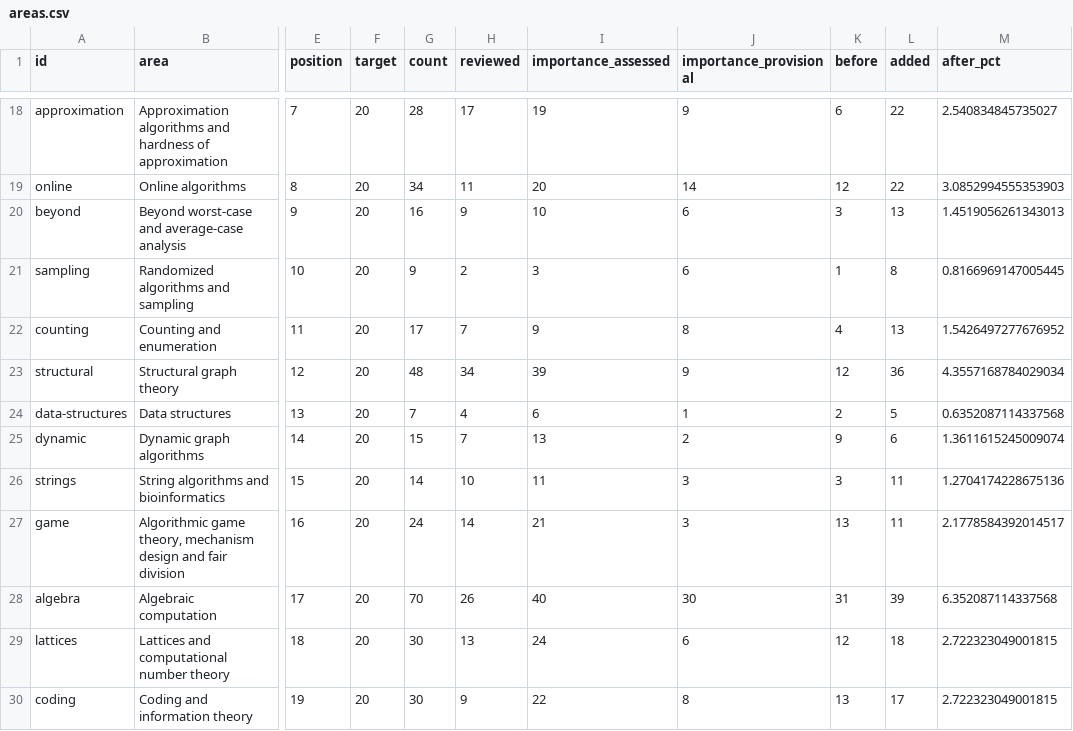
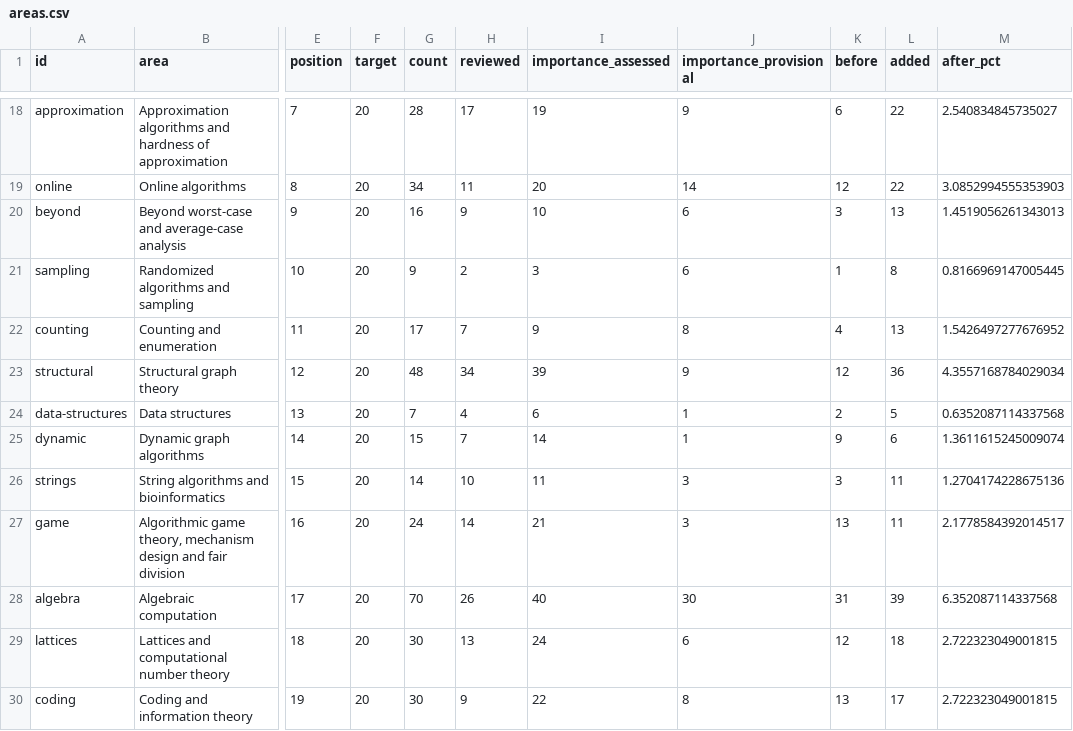
Before and after one commit to vaclavrozhon/atlas, a CSV file: areas.csv, drawn as a sheet; only a part is shown, gaps mark what is left out; the diff names each change by its address in the sheet, - before the commit and + after, or states it on an @@ line.

```diff
--- a/areas.csv
+++ b/areas.csv
-I25 (importance_assessed): 13
+I25 (importance_assessed): 14
-J25 (importance_provisional): 2
+J25 (importance_provisional): 1
```
Also changed, not shown: importance-ranking.csv, sources.csv, 11 other files.
